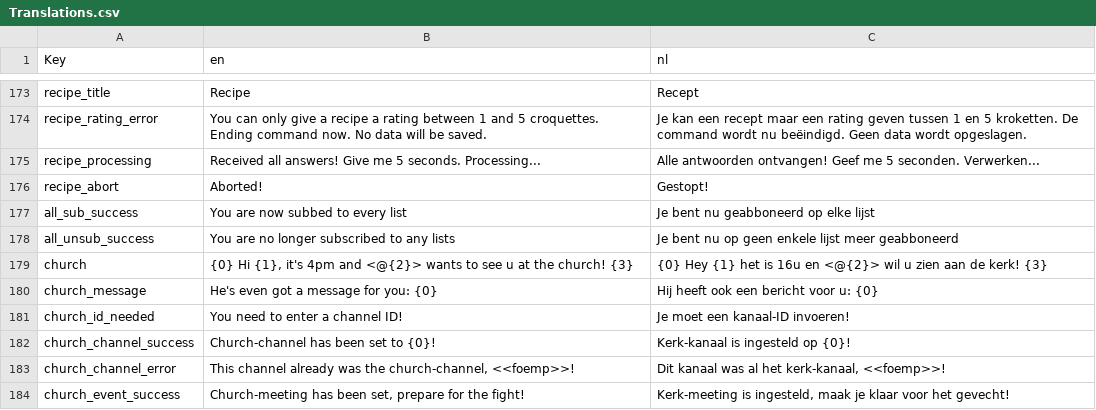
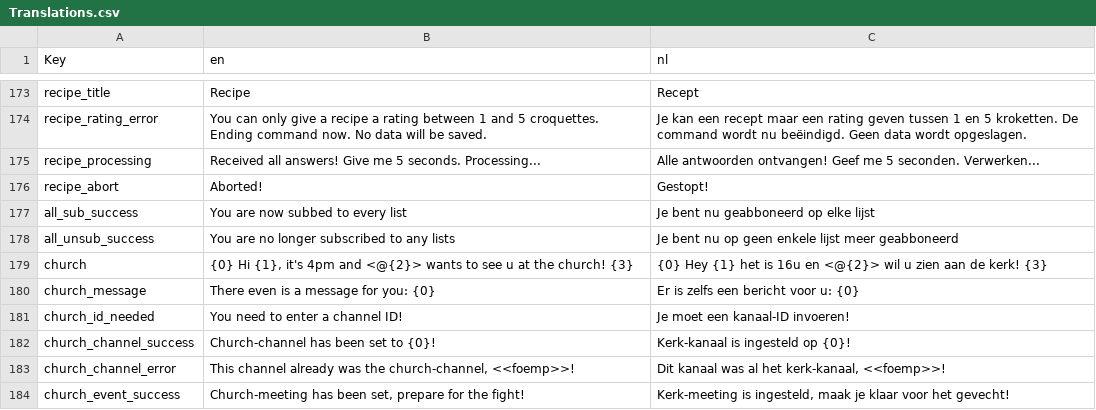
Before and after one commit to nerdland-unofficial-fans/nerdlandbot, a CSV file: nerdlandbot/translations/Translations.csv, drawn as a sheet; only a part is shown, gaps mark what is left out.

Commit message:
Optimized the scheduler and made church_message gender neutral.

```diff
--- a/nerdlandbot/translations/Translations.csv
+++ b/nerdlandbot/translations/Translations.csv
@@ -179,3 +179,3 @@
 "church","{0} Hi {1}, it's 4pm and <@{2}> wants to see u at the church! {3}","{0} Hey {1} het is 16u en <@{2}> wil u zien aan de kerk! {3}"
-"church_message"," He's even got a message for you: {0}"," Hij heeft ook een bericht voor u: {0}"
+"church_message"," There even is a message for you: {0}"," Er is zelfs een bericht voor u: {0}"
 "church_id_needed","You need to enter a channel ID!","Je moet een kanaal-ID invoeren!"
```
Also changed, not shown: 1 other file.
